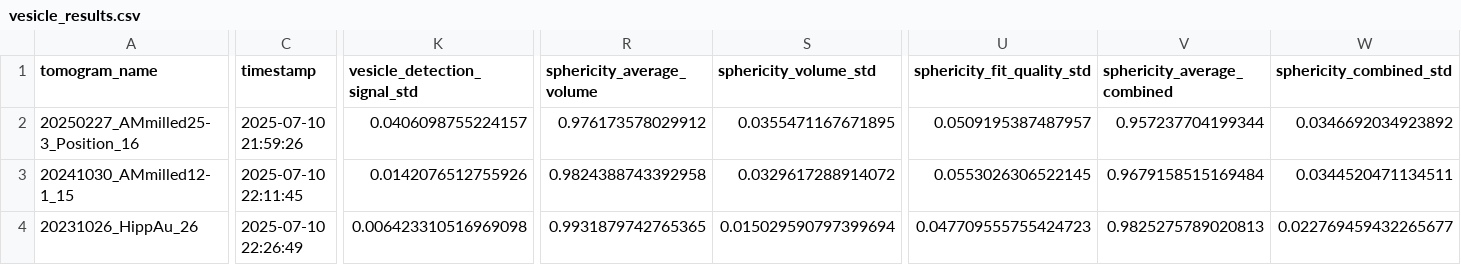
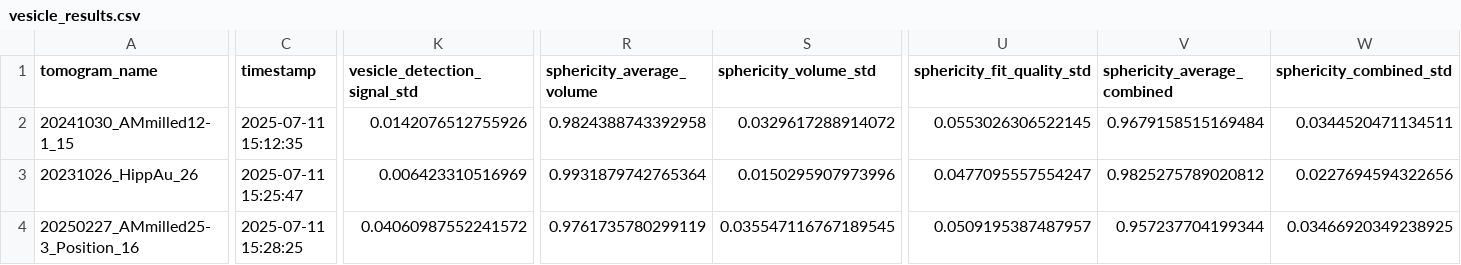
Before and after one commit to catler4/SynapticTomoTools, a CSV file: results/vesicle_results.csv, drawn as a sheet; only a part is shown, gaps mark what is left out; removed rows and columns are numbered as before the commit, all else as after; rows hold the shown columns only; the diff names each change by its address in the sheet, - before the commit and + after, or states it on an @@ line.

```diff
--- a/results/vesicle_results.csv
+++ b/results/vesicle_results.csv
-row 2: 20250227_AMmilled25-3_Position_16 | 2025-07-10 21:59:26 | 0.0406098755224157 | 0.976173578029912 | 0.0355471167671895 | 0.0509195387487957 | 0.957237704199344 | 0.0346692034923892
-C2 (timestamp): 2025-07-10 22:11:45
+C2 (timestamp): 2025-07-11 15:12:35
-C3 (timestamp): 2025-07-10 22:26:49
+C3 (timestamp): 2025-07-11 15:25:47
-K3 (vesicle_detection_signal_std): 0.006423310516969098
+K3 (vesicle_detection_signal_std): 0.006423310516969
-R3 (sphericity_average_volume): 0.9931879742765365
+R3 (sphericity_average_volume): 0.9931879742765364
-S3 (sphericity_volume_std): 0.015029590797399694
+S3 (sphericity_volume_std): 0.0150295907973996
-U3 (sphericity_fit_quality_std): 0.047709555755424723
+U3 (sphericity_fit_quality_std): 0.0477095557554247
-V3 (sphericity_average_combined): 0.9825275789020813
+V3 (sphericity_average_combined): 0.9825275789020812
-W3 (sphericity_combined_std): 0.022769459432265677
+W3 (sphericity_combined_std): 0.0227694594322656
+row 4: 20250227_AMmilled25-3_Position_16 | 2025-07-11 15:28:25 | 0.04060987552241572 | 0.9761735780299119 | 0.035547116767189545 | 0.0509195387487957 | 0.957237704199344 | 0.03466920349238925
```
Also changed, not shown: results/all_aunp_distances.csv, results/aunp_results.csv, 35 other files.
